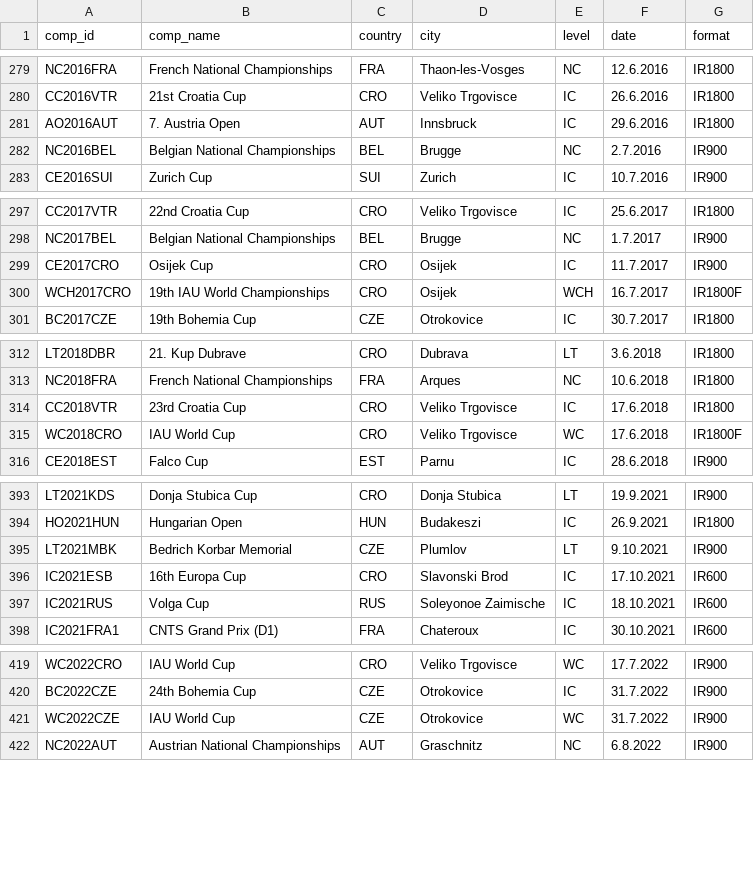
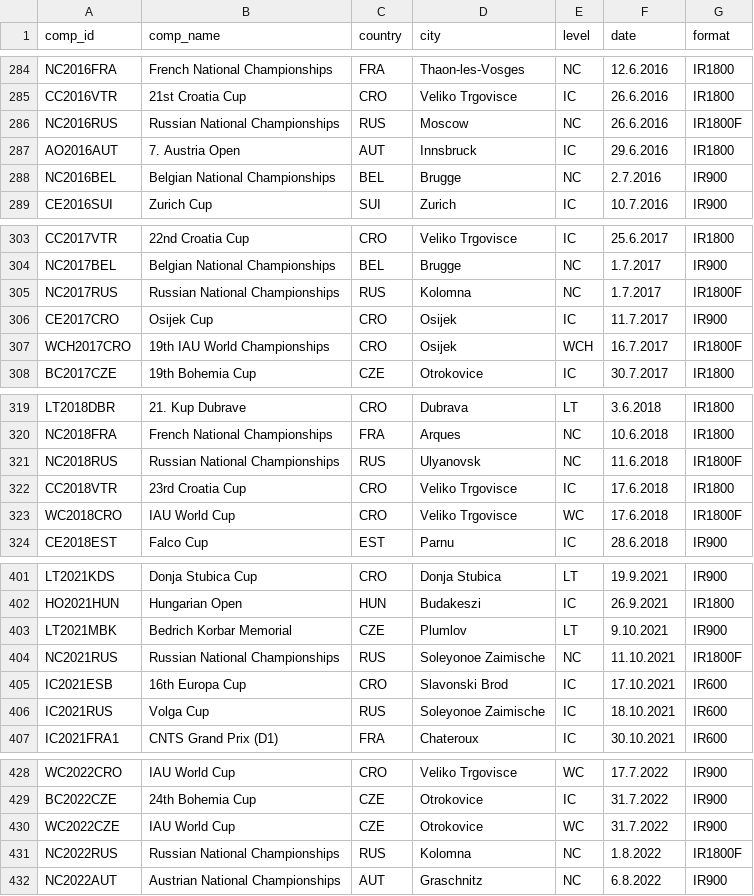
Before and after one commit to iau-crossbow-mo/IAU-Database, a CSV file: data/competitions.csv, drawn as a sheet; only a part is shown, gaps mark what is left out; the diff covers the shown part only; the diff names each change by its address in the sheet, - before the commit and + after, or states it on an @@ line.

```diff
--- a/data/competitions.csv
+++ b/data/competitions.csv
+row 286: NC2016RUS | Russian National Championships | RUS | Moscow | NC | 26.6.2016 | IR1800F
+row 305: NC2017RUS | Russian National Championships | RUS | Kolomna | NC | 1.7.2017 | IR1800F
+row 321: NC2018RUS | Russian National Championships | RUS | Ulyanovsk | NC | 11.6.2018 | IR1800F
+row 404: NC2021RUS | Russian National Championships | RUS | Soleyonoe Zaimische | NC | 11.10.2021 | IR1800F
+row 431: NC2022RUS | Russian National Championships | RUS | Kolomna | NC | 1.8.2022 | IR1800F
```
Also changed, not shown: 8 added rows elsewhere in this file, data/athlete_aliases.csv, data/match_play_results.csv, 26 other files.
